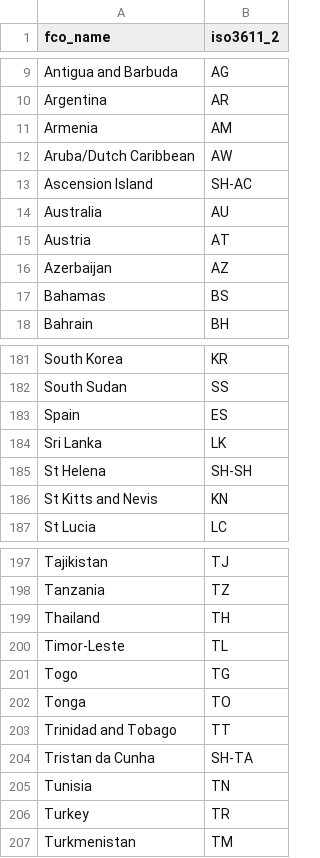
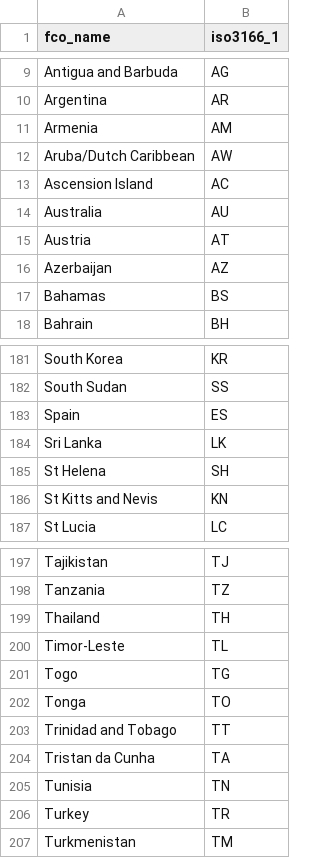
Before and after one commit to alphagov/fco, a CSV file: data/country_codes.csv, drawn as a sheet; only a part is shown, gaps mark what is left out; the diff names each change by its address in the sheet, - before the commit and + after, or states it on an @@ line.

Commit message:
Import country bounding boxes.

```diff
--- a/data/country_codes.csv
+++ b/data/country_codes.csv
-B1: iso3611_2
+B1: iso3166_1
-B13 (iso3166_1): SH-AC
+B13 (iso3166_1): AC
-B185 (iso3166_1): SH-SH
+B185 (iso3166_1): SH
-B204 (iso3166_1): SH-TA
+B204 (iso3166_1): TA
```
Also changed, not shown: 10 other files.
